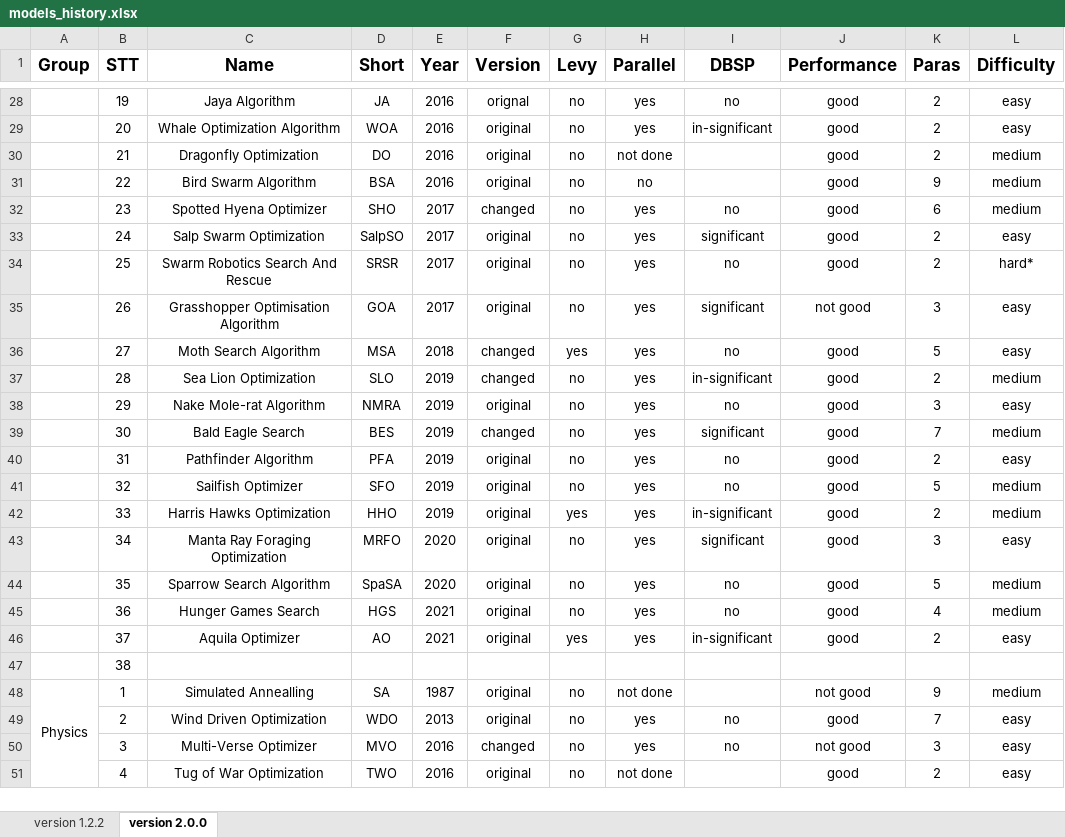
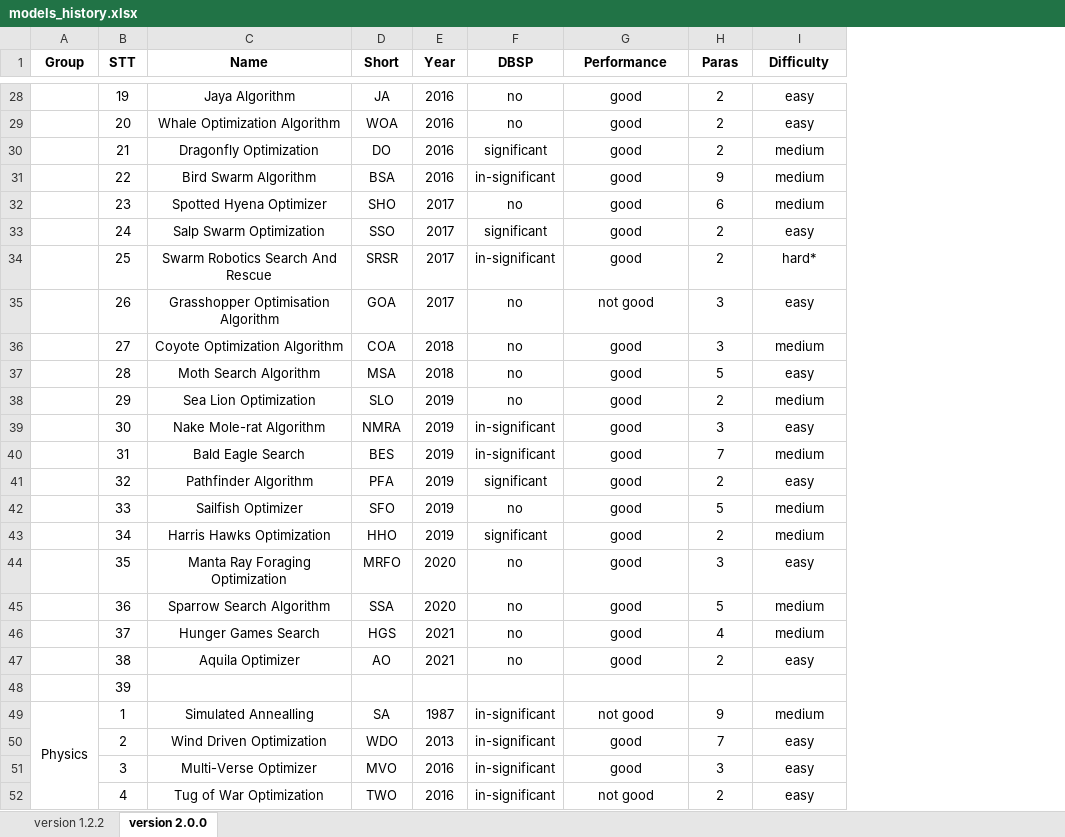
Before and after one commit to thieu1995/mealpy, an Excel workbook: models_history.xlsx, sheet version 2.0.0, drawn as a sheet; only a part is shown, gaps mark what is left out; values as stored, in another font and other column widths than the file's, no borders; removed rows and columns are numbered as before the commit, all else as after; the diff covers the shown part only; the diff names each change by its address in the sheet, - before the commit and + after, or states it on an @@ line.

Commit message:
Update ChangeLog for new version

```diff
--- a/models_history.xlsx (sheet version 2.0.0)
+++ b/models_history.xlsx (sheet version 2.0.0)
-column F (Version), rows 28-51: orignal | original | original | original | changed | original | original | original | changed | changed | original | changed | original | original | original | original | original | original | original |  | original | original | changed | original
-column G (Levy), rows 28-51: no | no | no | no | no | no | no | no | yes | no | no | no | no | no | yes | no | no | no | yes |  | no | no | no | no
-column H (Parallel), rows 28-51: yes | yes | not done | no | yes | yes | yes | yes | yes | yes | yes | yes | yes | yes | yes | yes | yes | yes | yes |  | not done | yes | yes | not done
@@ A1:E1 text size: smaller @@
@@ F1:I1 text size: smaller @@
-F29 (DBSP): in-significant
+F29 (DBSP): no
-F30 (DBSP): (empty)
+F30 (DBSP): significant
-F31 (DBSP): (empty)
+F31 (DBSP): in-significant
-D33 (Short): SalpSO
+D33 (Short): SSO
-F34 (DBSP): no
+F34 (DBSP): in-significant
-F35 (DBSP): significant
+F35 (DBSP): no
+row 36:  | 27 | Coyote Optimization Algorithm | COA | 2018 | no | good | 3 | medium
-B37 (STT): 27
+B37 (STT): 28
-B38 (STT): 28
+B38 (STT): 29
-F38 (DBSP): in-significant
+F38 (DBSP): no
-B39 (STT): 29
+B39 (STT): 30
-F39 (DBSP): no
+F39 (DBSP): in-significant
-B40 (STT): 30
+B40 (STT): 31
-F40 (DBSP): significant
+F40 (DBSP): in-significant
-B41 (STT): 31
+B41 (STT): 32
-F41 (DBSP): no
+F41 (DBSP): significant
-B42 (STT): 32
+B42 (STT): 33
-B43 (STT): 33
+B43 (STT): 34
-F43 (DBSP): in-significant
+F43 (DBSP): significant
-B44 (STT): 34
+B44 (STT): 35
-F44 (DBSP): significant
+F44 (DBSP): no
-B45 (STT): 35
+B45 (STT): 36
-D45 (Short): SpaSA
+D45 (Short): SSA
-B46 (STT): 36
+B46 (STT): 37
-B47 (STT): 37
+B47 (STT): 38
-F47 (DBSP): in-significant
+F47 (DBSP): no
-B48 (STT): 38
+B48 (STT): 39
-F49 (DBSP): (empty)
+F49 (DBSP): in-significant
-F50:F51 (DBSP): no
+F50:F51 (DBSP): in-significant
-G51 (Performance): not good
+G51 (Performance): good
-F52 (DBSP): (empty)
+F52 (DBSP): in-significant
-G52 (Performance): good
+G52 (Performance): not good
```
Also changed, not shown: 47 edited cells and cell formats elsewhere in this sheet, 4 other files.
